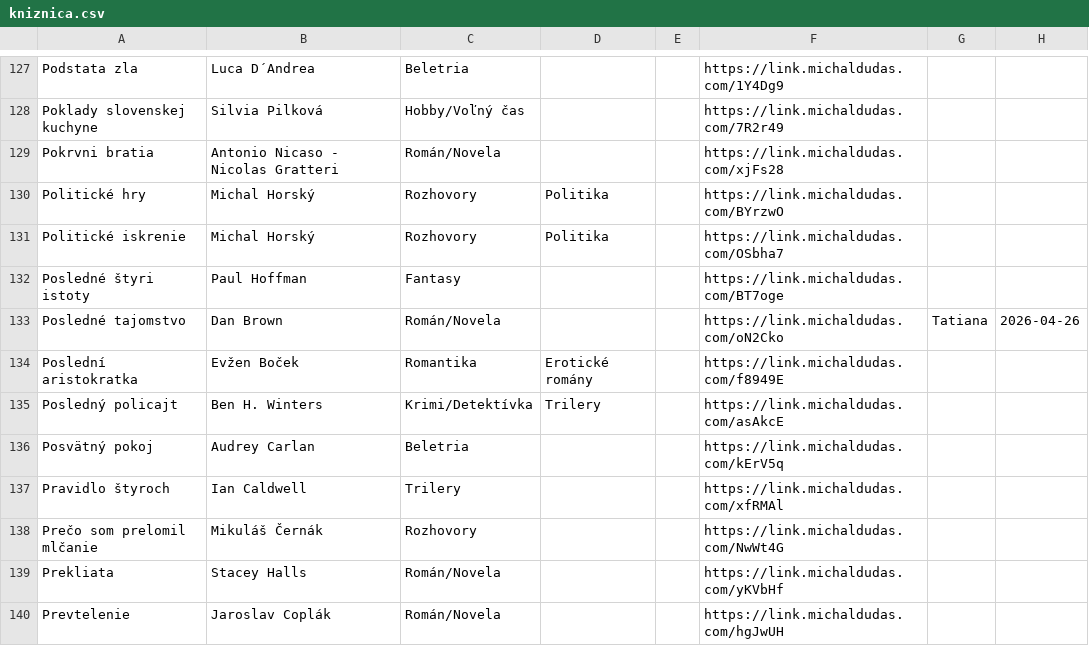
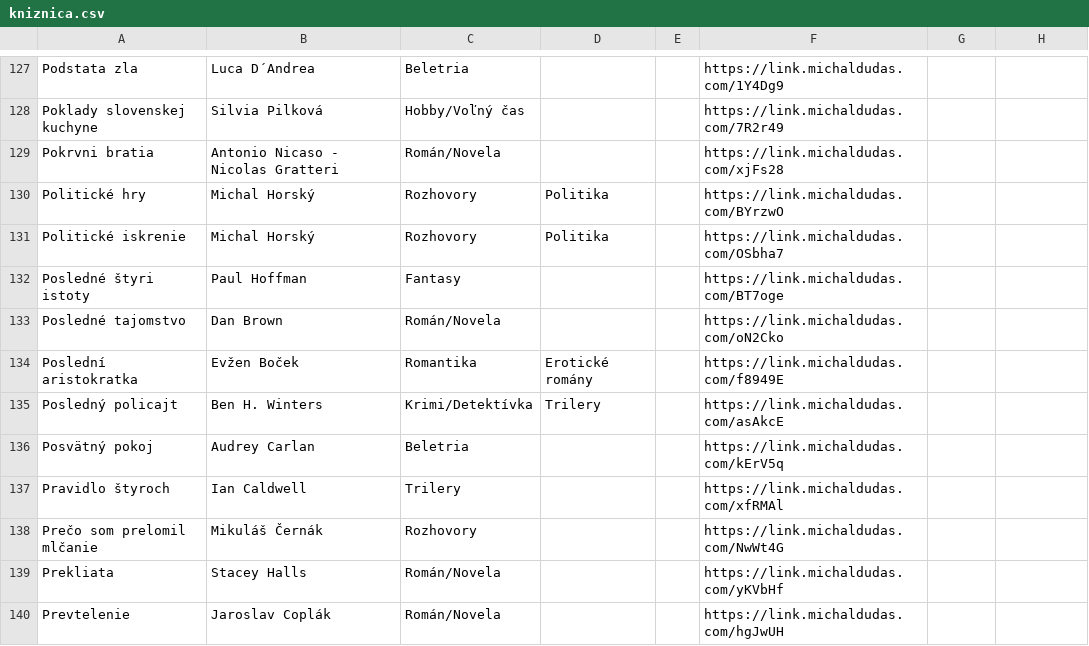
Before and after one commit to misko0709/misko0709.github.io, a CSV file: kniznica.csv, drawn as a sheet; only a part is shown, gaps mark what is left out.

Commit message:
Update book database via Web UI

```diff
--- a/kniznica.csv
+++ b/kniznica.csv
@@ -132,3 +132,3 @@ Politické iskrenie,Michal Horský,Rozhovory,Politika,,https://link.michaldudas.
 Posledné štyri istoty,Paul Hoffman,Fantasy,,,https://link.michaldudas.com/BT7oge,,
-Posledné tajomstvo,Dan Brown,Román/Novela,,,https://link.michaldudas.com/oN2Cko,Tatiana,2026-04-26
+Posledné tajomstvo,Dan Brown,Román/Novela,,,https://link.michaldudas.com/oN2Cko,,
 Poslední aristokratka,Evžen Boček,Romantika,Erotické romány,,https://link.michaldudas.com/f8949E,,
```
